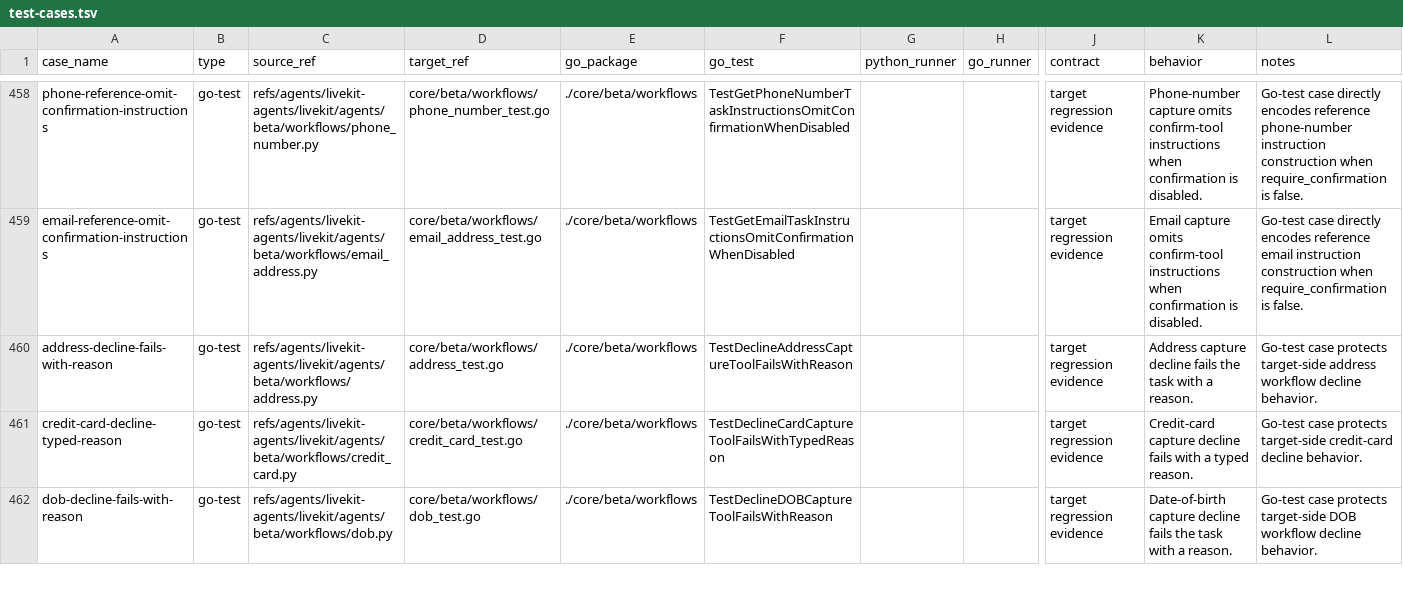
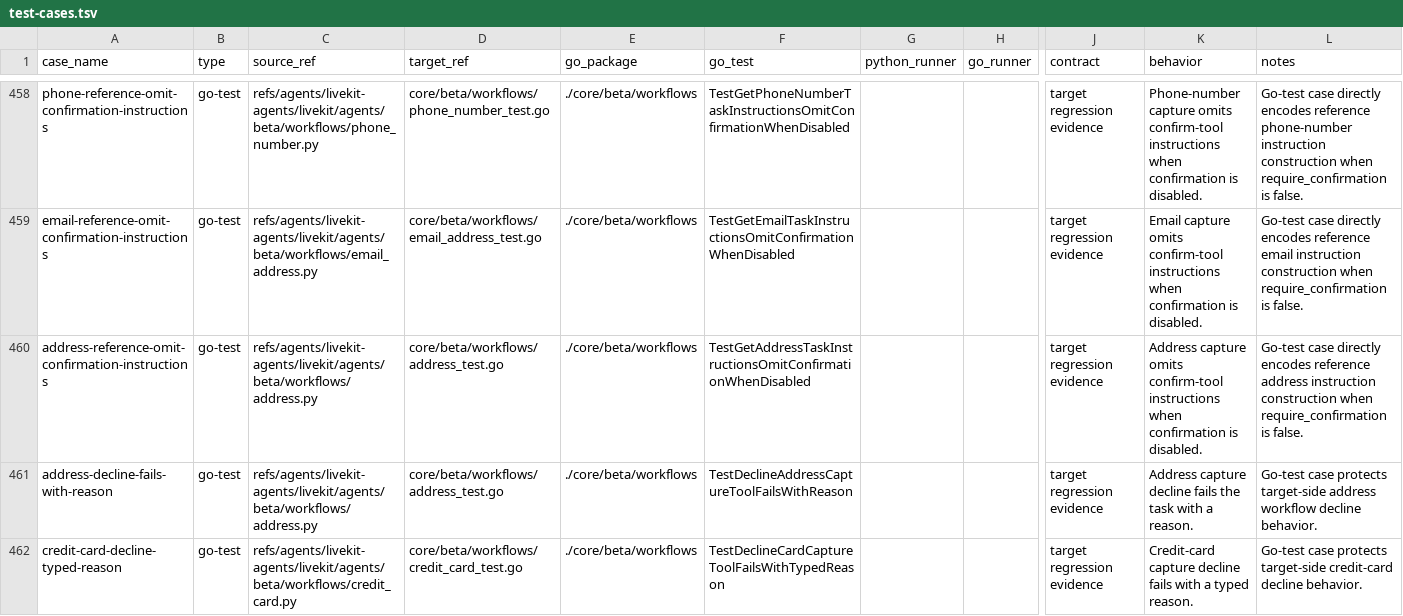
Before and after one commit to cavos-io/rtp-agent, a TSV file: scripts/parity-fixtures/test-cases.tsv, drawn as a sheet; only a part is shown, gaps mark what is left out; the shorter side is filled out with more unchanged rows; rows hold the shown columns only; the diff names each change by its address in the sheet, - before the commit and + after, or states it on an @@ line.

Commit message:
fix(workflows): align address confirmation prompt

```diff
--- a/scripts/parity-fixtures/test-cases.tsv
+++ b/scripts/parity-fixtures/test-cases.tsv
+row 460: address-reference-omit-confirmation-instructions | go-test | refs/agents/livekit-agents/livekit/agents/beta/workflows/address.py | core/beta/workflows/address_test.go | ./core/beta/workflows | TestGetAddressTaskInstructionsOmitConfirmationWhenDisabled |  |  | target regression evidence | Address capture omits confirm-tool instructions when confirmation is disabled. | Go-test case directly encodes reference address instruction construction when require_confirmation is false.
```
Also changed, not shown: 2 other files.
